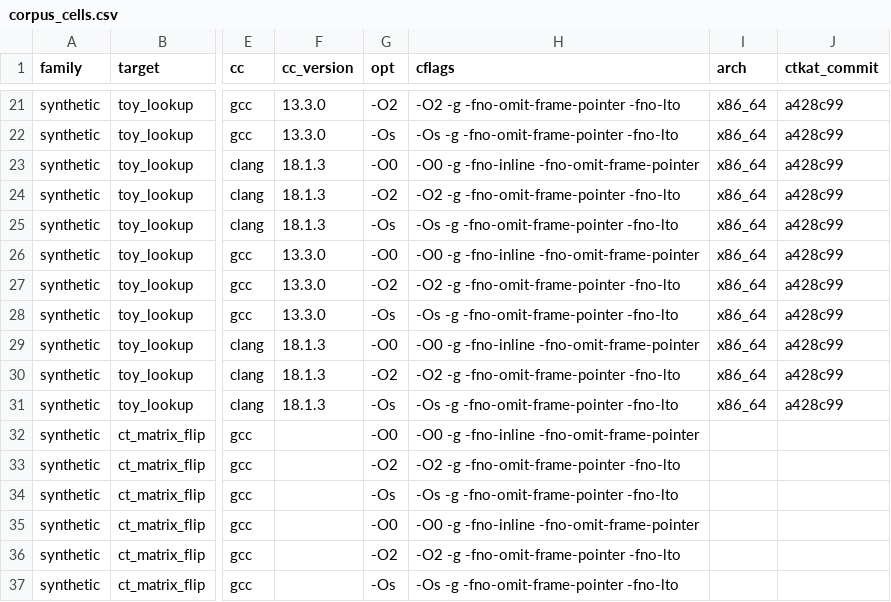
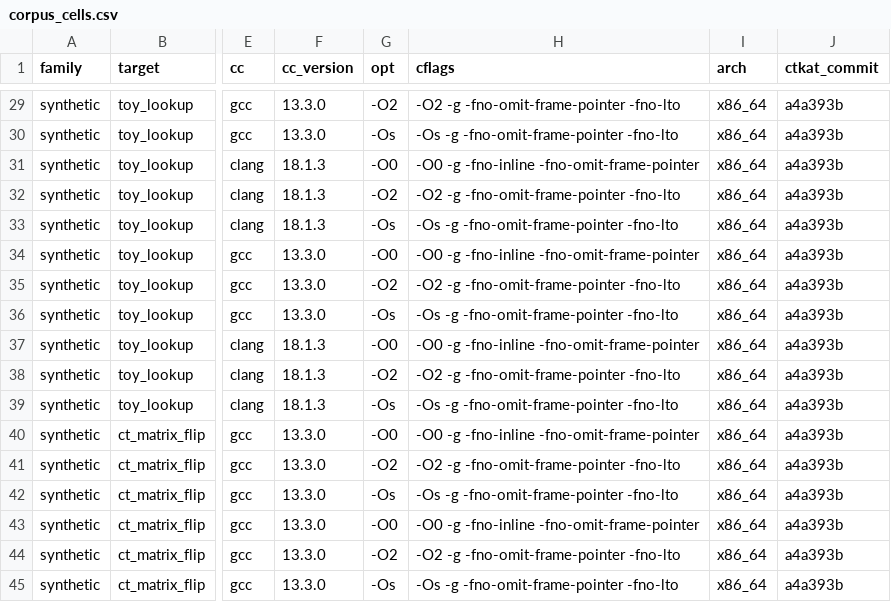
Before and after one commit to Lee-Seungwon1215/WISA_proj, a CSV file: docs/corpus/corpus_cells.csv, drawn as a sheet; only a part is shown, gaps mark what is left out; addresses are those after the commit; the diff covers the shown part only; the diff names each change by its address in the sheet, - before the commit and + after, or states it on an @@ line.

```diff
--- a/docs/corpus/corpus_cells.csv
+++ b/docs/corpus/corpus_cells.csv
-J29:J39 (ctkat_commit): a428c99
+J29:J39 (ctkat_commit): a4a393b
-F40:F45 (cc_version): (empty)
+F40:F45 (cc_version): 13.3.0
-I40:I45 (arch): (empty)
+I40:I45 (arch): x86_64
-J40:J45 (ctkat_commit): (empty)
+J40:J45 (ctkat_commit): a4a393b
```
Also changed, not shown: 8 added rows and 21 edited cells elsewhere in this file, docs/corpus/corpus_summary.csv.
